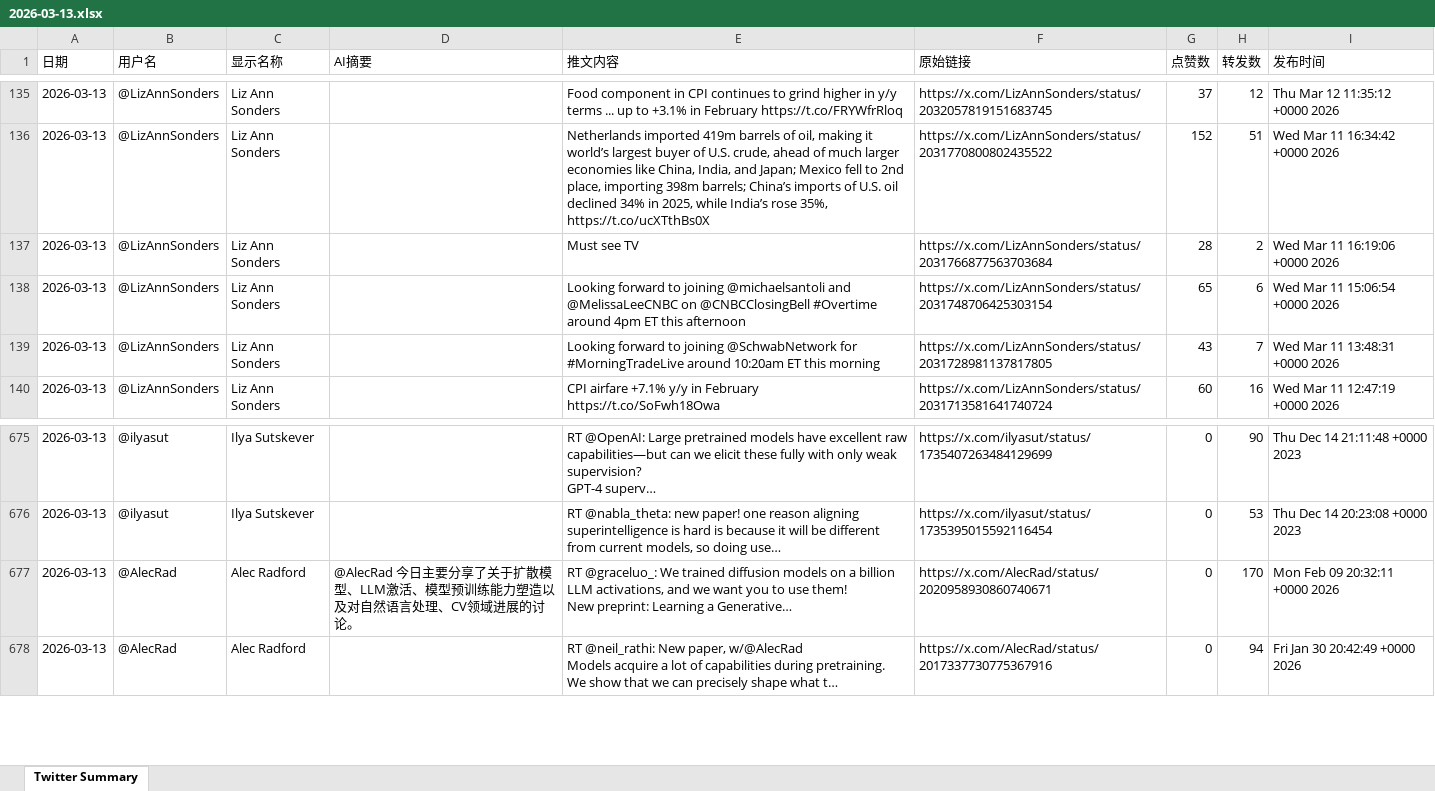
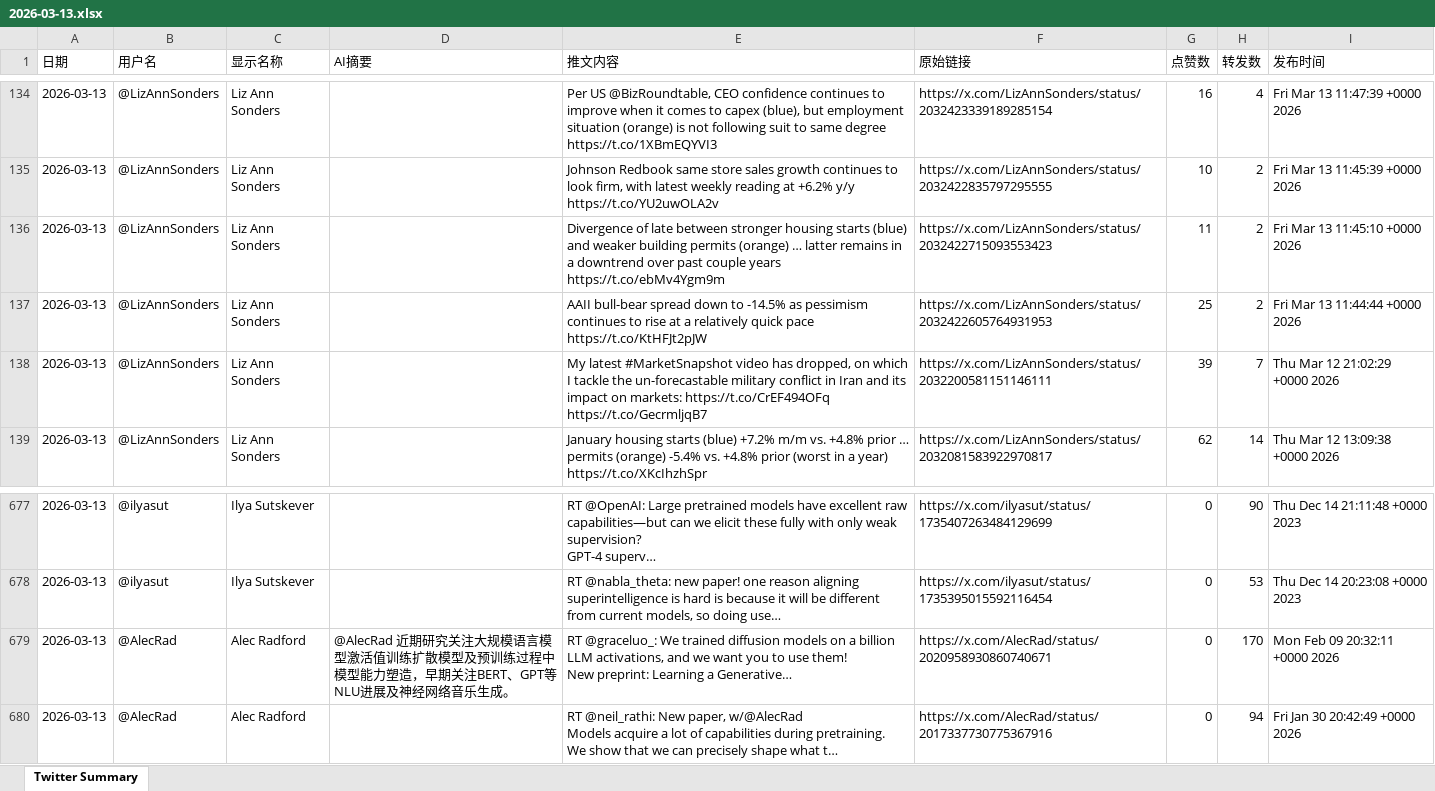
Before and after one commit to FireTigerStudio/TwitterAI, an Excel workbook: output/2026-03-13.xlsx, sheet Twitter Summary, drawn as a sheet; only a part is shown, gaps mark what is left out; values as stored, in another font and other column widths than the file's, no cell formats; addresses are those after the commit; the diff covers the shown part only; the diff names each change by its address in the sheet, - before the commit and + after, or states it on an @@ line.

```diff
--- a/output/2026-03-13.xlsx (sheet Twitter Summary)
+++ b/output/2026-03-13.xlsx (sheet Twitter Summary)
-E134 (推文内容): Food component in CPI continues to grind higher in y/y terms ... up to +3.1% in February https://t.co/FRYWfrRloq
+E134 (推文内容): Per US @BizRoundtable, CEO confidence continues to improve when it comes to capex (blue), but employment situation (orange) is not following suit to same degree https://t.co/1XBmEQYVI3
-F134 (原始链接): https://x.com/LizAnnSonders/status/2032057819151683745
+F134 (原始链接): https://x.com/LizAnnSonders/status/2032423339189285154
-G134 (点赞数): 37
+G134 (点赞数): 16
-H134 (转发数): 12
+H134 (转发数): 4
-I134 (发布时间): Thu Mar 12 11:35:12 +0000 2026
+I134 (发布时间): Fri Mar 13 11:47:39 +0000 2026
-E135 (推文内容): Netherlands imported 419m barrels of oil, making it world’s largest buyer of U.S. crude, ahead of much larger economies like China, India, and Japan; Mexico fell to 2nd place, importing 398m barrels; China’s imports of U.S. oil declined 34% in 2025, while India’s rose 35%, https://t.co/ucXTthBs0X
+E135 (推文内容): Johnson Redbook same store sales growth continues to look firm, with latest weekly reading at +6.2% y/y https://t.co/YU2uwOLA2v
-F135 (原始链接): https://x.com/LizAnnSonders/status/2031770800802435522
+F135 (原始链接): https://x.com/LizAnnSonders/status/2032422835797295555
-G135 (点赞数): 152
+G135 (点赞数): 10
-H135 (转发数): 51
+H135 (转发数): 2
-I135 (发布时间): Wed Mar 11 16:34:42 +0000 2026
+I135 (发布时间): Fri Mar 13 11:45:39 +0000 2026
-E136 (推文内容): Must see TV
+E136 (推文内容): Divergence of late between stronger housing starts (blue) and weaker building permits (orange) … latter remains in a downtrend over past couple years https://t.co/ebMv4Ygm9m
-F136 (原始链接): https://x.com/LizAnnSonders/status/2031766877563703684
+F136 (原始链接): https://x.com/LizAnnSonders/status/2032422715093553423
-G136 (点赞数): 28
+G136 (点赞数): 11
-I136 (发布时间): Wed Mar 11 16:19:06 +0000 2026
+I136 (发布时间): Fri Mar 13 11:45:10 +0000 2026
-E137 (推文内容): Looking forward to joining @michaelsantoli and @MelissaLeeCNBC on @CNBCClosingBell #Overtime around 4pm ET this afternoon
+E137 (推文内容): AAII bull-bear spread down to -14.5% as pessimism continues to rise at a relatively quick pace https://t.co/KtHFJt2pJW
-F137 (原始链接): https://x.com/LizAnnSonders/status/2031748706425303154
+F137 (原始链接): https://x.com/LizAnnSonders/status/2032422605764931953
-G137 (点赞数): 65
+G137 (点赞数): 25
-H137 (转发数): 6
+H137 (转发数): 2
-I137 (发布时间): Wed Mar 11 15:06:54 +0000 2026
+I137 (发布时间): Fri Mar 13 11:44:44 +0000 2026
-E138 (推文内容): Looking forward to joining @SchwabNetwork for #MorningTradeLive around 10:20am ET this morning
+E138 (推文内容): My latest #MarketSnapshot video has dropped, on which I tackle the un-forecastable military conflict in Iran and its impact on markets: https://t.co/CrEF494OFq https://t.co/GecrmljqB7
-F138 (原始链接): https://x.com/LizAnnSonders/status/2031728981137817805
+F138 (原始链接): https://x.com/LizAnnSonders/status/2032200581151146111
-G138 (点赞数): 43
+G138 (点赞数): 39
-I138 (发布时间): Wed Mar 11 13:48:31 +0000 2026
+I138 (发布时间): Thu Mar 12 21:02:29 +0000 2026
-E139 (推文内容): CPI airfare +7.1% y/y in February https://t.co/SoFwh18Owa
+E139 (推文内容): January housing starts (blue) +7.2% m/m vs. +4.8% prior … permits (orange) -5.4% vs. +4.8% prior (worst in a year) https://t.co/XKcIhzhSpr
-F139 (原始链接): https://x.com/LizAnnSonders/status/2031713581641740724
+F139 (原始链接): https://x.com/LizAnnSonders/status/2032081583922970817
-G139 (点赞数): 60
+G139 (点赞数): 62
-H139 (转发数): 16
+H139 (转发数): 14
-I139 (发布时间): Wed Mar 11 12:47:19 +0000 2026
+I139 (发布时间): Thu Mar 12 13:09:38 +0000 2026
-D679 (AI摘要): @AlecRad 今日主要分享了关于扩散模型、LLM激活、模型预训练能力塑造以及对自然语言处理、CV领域进展的讨论。
+D679 (AI摘要): @AlecRad 近期研究关注大规模语言模型激活值训练扩散模型及预训练过程中模型能力塑造，早期关注BERT、GPT等NLU进展及神经网络音乐生成。
```
Also changed, not shown: 34 added rows, 34 removed rows and 1106 edited cells elsewhere in this sheet, cell formats, 1 other file.
